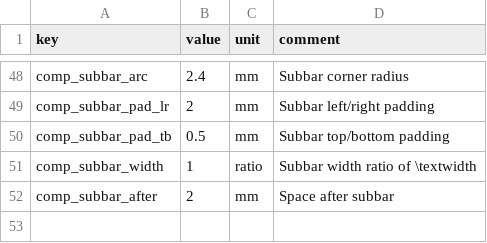
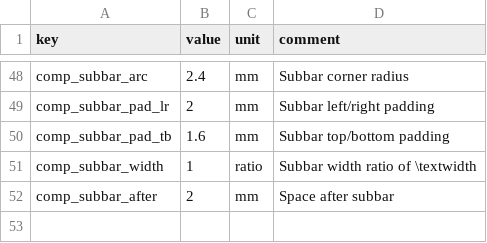
Before and after one commit to Bingboom/auto-manual, a CSV file: data/layout_params.csv, drawn as a sheet; only a part is shown, gaps mark what is left out; the diff covers the shown part only.

```diff
--- a/data/layout_params.csv
+++ b/data/layout_params.csv
@@ -49,3 +49,3 @@ comp_subbar_arc,2.4,mm,Subbar corner radius
 comp_subbar_pad_lr,2,mm,Subbar left/right padding
-comp_subbar_pad_tb,0.5,mm,Subbar top/bottom padding
+comp_subbar_pad_tb,1.6,mm,Subbar top/bottom padding
 comp_subbar_width,1,ratio,Subbar width ratio of \textwidth
```
Also changed, not shown: 11 edited cells elsewhere in this file, 9 other files.
